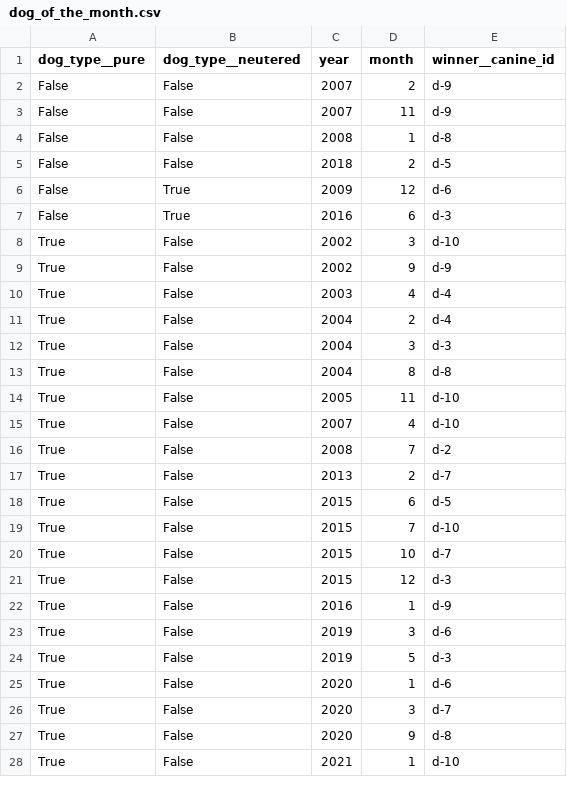
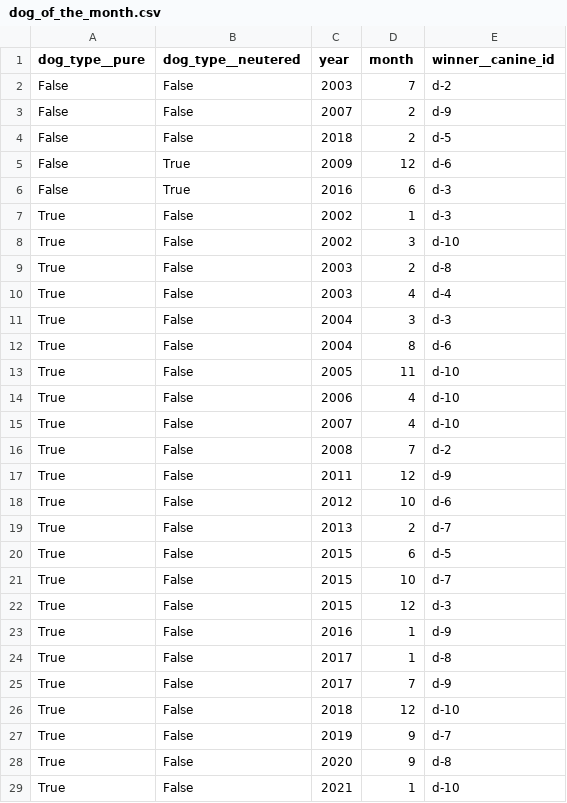
Before and after one commit to sscu-budapest/datazimmer, a CSV file: dogshow/artifacts/data/dog_of_the_month.csv, drawn as a sheet; only a part is shown; the diff covers the shown part only.

```diff
--- a/dogshow/artifacts/data/dog_of_the_month.csv
+++ b/dogshow/artifacts/data/dog_of_the_month.csv
@@ -1,5 +1,4 @@
 dog_type__pure,dog_type__neutered,year,month,winner__canine_id
+False,False,2003,7,d-2
 False,False,2007,2,d-9
-False,False,2007,11,d-9
-False,False,2008,1,d-8
 False,False,2018,2,d-5
@@ -7,14 +6,16 @@ False,True,2009,12,d-6
 False,True,2016,6,d-3
+True,False,2002,1,d-3
 True,False,2002,3,d-10
-True,False,2002,9,d-9
+True,False,2003,2,d-8
 True,False,2003,4,d-4
-True,False,2004,2,d-4
 True,False,2004,3,d-3
-True,False,2004,8,d-8
+True,False,2004,8,d-6
 True,False,2005,11,d-10
+True,False,2006,4,d-10
 True,False,2007,4,d-10
 True,False,2008,7,d-2
+True,False,2011,12,d-9
+True,False,2012,10,d-6
 True,False,2013,2,d-7
 True,False,2015,6,d-5
-True,False,2015,7,d-10
 True,False,2015,10,d-7
@@ -22,6 +23,6 @@ True,False,2015,12,d-3
 True,False,2016,1,d-9
-True,False,2019,3,d-6
-True,False,2019,5,d-3
-True,False,2020,1,d-6
-True,False,2020,3,d-7
+True,False,2017,1,d-8
+True,False,2017,7,d-9
+True,False,2018,12,d-10
+True,False,2019,9,d-7
 True,False,2020,9,d-8
```
Also changed, not shown: 1 added row, 2 removed rows and 13 edited cells elsewhere in this file, dogshow/artifacts/data/comp.csv, dogshow/artifacts/data/dog.csv, 9 other files.
